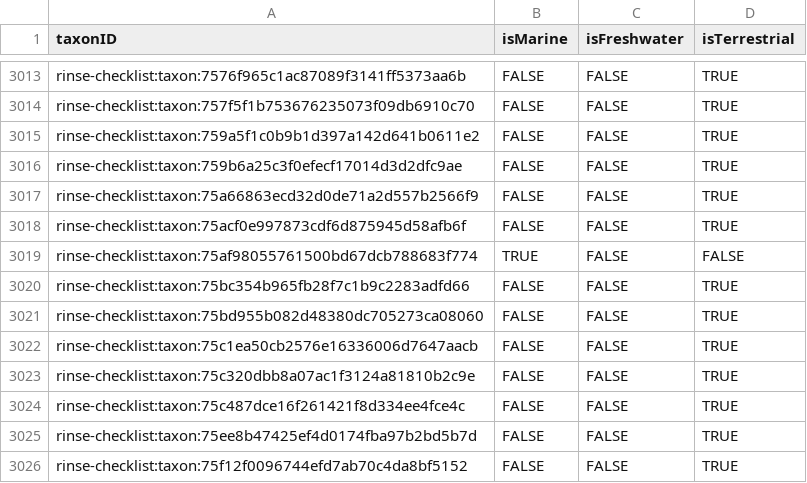
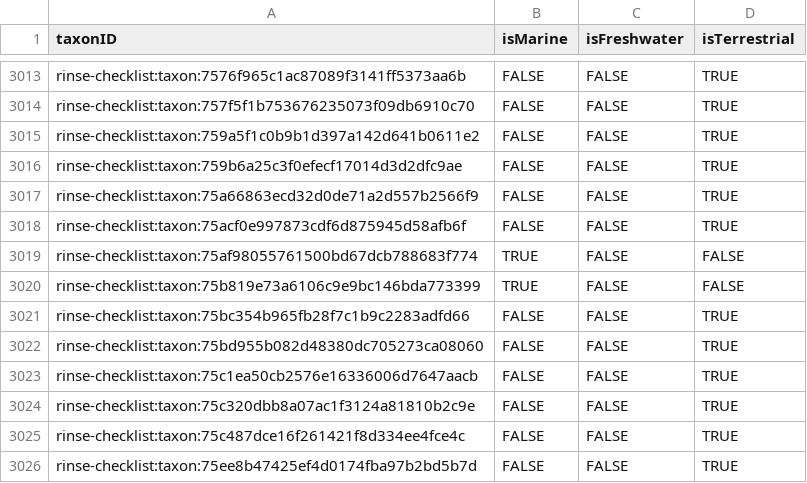
Before and after one commit to LienReyserhove/rinse-checklist, a CSV file: data/processed/speciesprofile.csv, drawn as a sheet; only a part is shown, gaps mark what is left out; the shorter side is filled out with more unchanged rows.

Commit message:
Generate taxon core and species profile extension

```diff
--- a/data/processed/speciesprofile.csv
+++ b/data/processed/speciesprofile.csv
@@ -3019,2 +3019,3 @@
 "rinse-checklist:taxon:75af98055761500bd67dcb788683f774","TRUE","FALSE","FALSE"
+"rinse-checklist:taxon:75b819e73a6106c9e9bc146bda773399","TRUE","FALSE","FALSE"
 "rinse-checklist:taxon:75bc354b965fb28f7c1b9c2283adfd66","FALSE","FALSE","TRUE"
```
Also changed, not shown: 1 other file.
